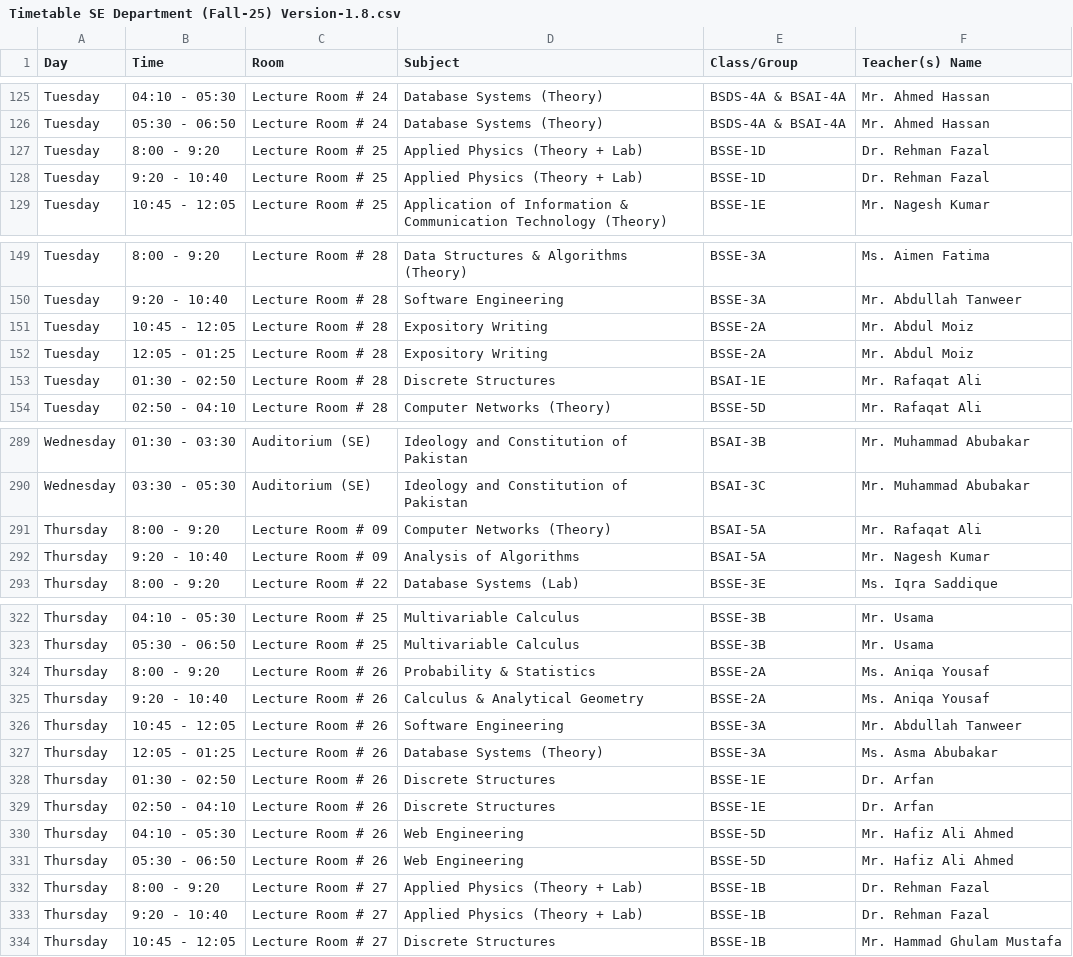
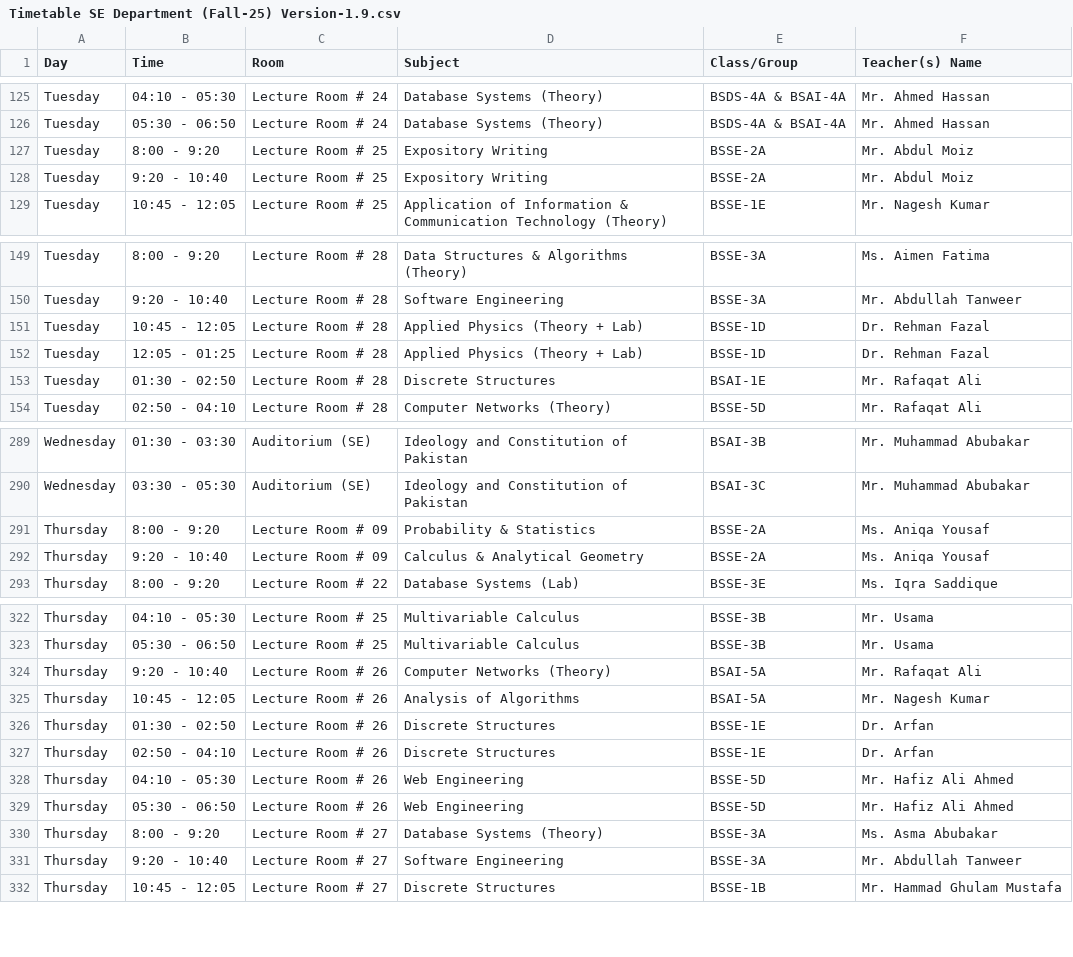
Before and after one commit to RasikhAli/Superior-Academic-Tool, a CSV file: uploads/csv/Timetable SE Department (Fall-25) Version-1.9.csv (was uploads/csv/Timetable SE Department (Fall-25) Version-1.8.csv), drawn as a sheet; only a part is shown, gaps mark what is left out; the diff covers the shown part only.

```diff
--- a/uploads/csv/Timetable SE Department (Fall-25) Version-1.8.csv
+++ b/uploads/csv/Timetable SE Department (Fall-25) Version-1.9.csv
@@ -126,4 +126,4 @@ Tuesday,04:10 - 05:30,Lecture Room # 24,Database Systems (Theory),BSDS-4A & BSAI
 Tuesday,05:30 - 06:50,Lecture Room # 24,Database Systems (Theory),BSDS-4A & BSAI-4A,Mr. Ahmed Hassan
-Tuesday,8:00 - 9:20,Lecture Room # 25,Applied Physics (Theory + Lab),BSSE-1D,Dr. Rehman Fazal
-Tuesday,9:20 - 10:40,Lecture Room # 25,Applied Physics (Theory + Lab),BSSE-1D,Dr. Rehman Fazal
+Tuesday,8:00 - 9:20,Lecture Room # 25,Expository Writing,BSSE-2A,Mr. Abdul Moiz
+Tuesday,9:20 - 10:40,Lecture Room # 25,Expository Writing,BSSE-2A,Mr. Abdul Moiz
 Tuesday,10:45 - 12:05,Lecture Room # 25,Application of Information & Communication Technology (Theory),BSSE-1E,Mr. Nagesh Kumar
@@ -150,4 +150,4 @@ Tuesday,8:00 - 9:20,Lecture Room # 28,Data Structures & Algorithms (Theory),BSSE
 Tuesday,9:20 - 10:40,Lecture Room # 28,Software Engineering,BSSE-3A,Mr. Abdullah Tanweer
-Tuesday,10:45 - 12:05,Lecture Room # 28,Expository Writing,BSSE-2A,Mr. Abdul Moiz
-Tuesday,12:05 - 01:25,Lecture Room # 28,Expository Writing,BSSE-2A,Mr. Abdul Moiz
+Tuesday,10:45 - 12:05,Lecture Room # 28,Applied Physics (Theory + Lab),BSSE-1D,Dr. Rehman Fazal
+Tuesday,12:05 - 01:25,Lecture Room # 28,Applied Physics (Theory + Lab),BSSE-1D,Dr. Rehman Fazal
 Tuesday,01:30 - 02:50,Lecture Room # 28,Discrete Structures,BSAI-1E,Mr. Rafaqat Ali
@@ -290,4 +290,4 @@ Wednesday,01:30 - 03:30,Auditorium (SE),Ideology and Constitution of Pakistan,BS
 Wednesday,03:30 - 05:30,Auditorium (SE),Ideology and Constitution of Pakistan,BSAI-3C,Mr. Muhammad Abubakar
-Thursday,8:00 - 9:20,Lecture Room # 09,Computer Networks (Theory),BSAI-5A,Mr. Rafaqat Ali
-Thursday,9:20 - 10:40,Lecture Room # 09,Analysis of Algorithms,BSAI-5A,Mr. Nagesh Kumar
+Thursday,8:00 - 9:20,Lecture Room # 09,Probability & Statistics,BSSE-2A,Ms. Aniqa Yousaf
+Thursday,9:20 - 10:40,Lecture Room # 09,Calculus & Analytical Geometry,BSSE-2A,Ms. Aniqa Yousaf
 Thursday,8:00 - 9:20,Lecture Room # 22,Database Systems (Lab),BSSE-3E,Ms. Iqra Saddique
@@ -323,6 +323,4 @@ Thursday,04:10 - 05:30,Lecture Room # 25,Multivariable Calculus,BSSE-3B,Mr. Usam
 Thursday,05:30 - 06:50,Lecture Room # 25,Multivariable Calculus,BSSE-3B,Mr. Usama
-Thursday,8:00 - 9:20,Lecture Room # 26,Probability & Statistics,BSSE-2A,Ms. Aniqa Yousaf
-Thursday,9:20 - 10:40,Lecture Room # 26,Calculus & Analytical Geometry,BSSE-2A,Ms. Aniqa Yousaf
-Thursday,10:45 - 12:05,Lecture Room # 26,Software Engineering,BSSE-3A,Mr. Abdullah Tanweer
-Thursday,12:05 - 01:25,Lecture Room # 26,Database Systems (Theory),BSSE-3A,Ms. Asma Abubakar
+Thursday,9:20 - 10:40,Lecture Room # 26,Computer Networks (Theory),BSAI-5A,Mr. Rafaqat Ali
+Thursday,10:45 - 12:05,Lecture Room # 26,Analysis of Algorithms,BSAI-5A,Mr. Nagesh Kumar
 Thursday,01:30 - 02:50,Lecture Room # 26,Discrete Structures,BSSE-1E,Dr. Arfan
@@ -331,4 +329,4 @@ Thursday,04:10 - 05:30,Lecture Room # 26,Web Engineering,BSSE-5D,Mr. Hafiz Ali A
 Thursday,05:30 - 06:50,Lecture Room # 26,Web Engineering,BSSE-5D,Mr. Hafiz Ali Ahmed
-Thursday,8:00 - 9:20,Lecture Room # 27,Applied Physics (Theory + Lab),BSSE-1B,Dr. Rehman Fazal
-Thursday,9:20 - 10:40,Lecture Room # 27,Applied Physics (Theory + Lab),BSSE-1B,Dr. Rehman Fazal
+Thursday,8:00 - 9:20,Lecture Room # 27,Database Systems (Theory),BSSE-3A,Ms. Asma Abubakar
+Thursday,9:20 - 10:40,Lecture Room # 27,Software Engineering,BSSE-3A,Mr. Abdullah Tanweer
 Thursday,10:45 - 12:05,Lecture Room # 27,Discrete Structures,BSSE-1B,Mr. Hammad Ghulam Mustafa
```
Also changed, not shown: 9 added rows, 1 removed row and 49 edited cells elsewhere in this file, 4 other files.
